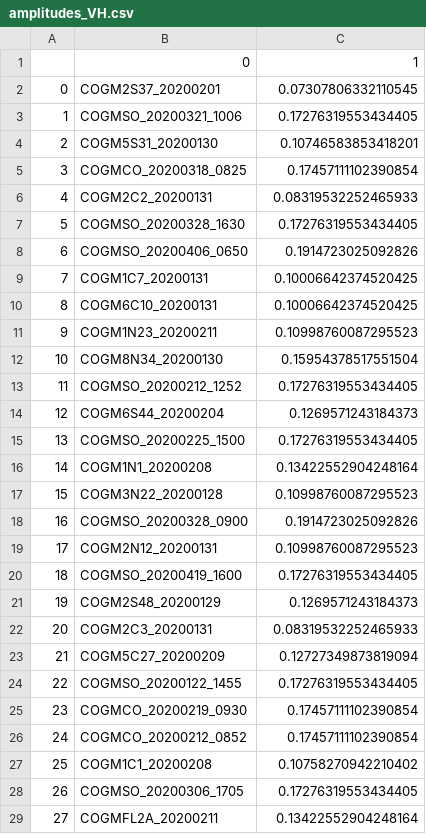
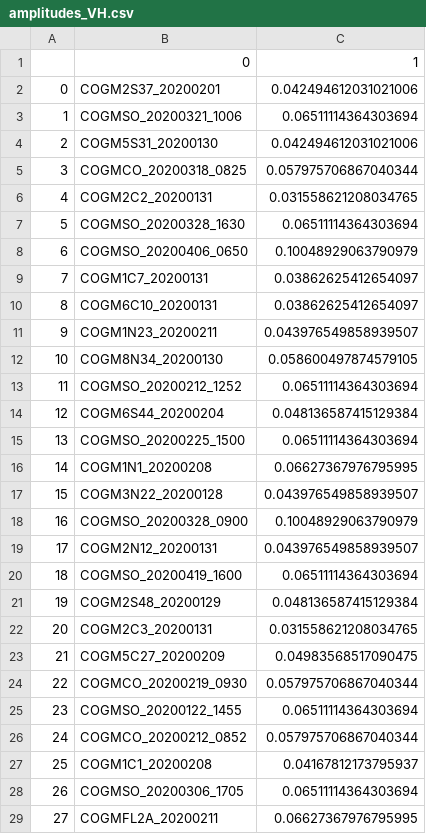
Before and after one commit to anuhyabs/radar_prediction, a CSV file: contributors/Anuhya/amplitudes_VH.csv, drawn as a sheet; only a part is shown; the diff covers the shown part only.

```diff
--- a/contributors/Anuhya/amplitudes_VH.csv
+++ b/contributors/Anuhya/amplitudes_VH.csv
@@ -1,29 +1,29 @@
 ,0,1
-0,COGM2S37_20200201,0.07307806332110545
-1,COGMSO_20200321_1006,0.17276319553434405
-2,COGM5S31_20200130,0.10746583853418201
-3,COGMCO_20200318_0825,0.17457111102390854
-4,COGM2C2_20200131,0.08319532252465933
-5,COGMSO_20200328_1630,0.17276319553434405
-6,COGMSO_20200406_0650,0.1914723025092826
-7,COGM1C7_20200131,0.10006642374520425
-8,COGM6C10_20200131,0.10006642374520425
-9,COGM1N23_20200211,0.10998760087295523
-10,COGM8N34_20200130,0.15954378517551504
-11,COGMSO_20200212_1252,0.17276319553434405
-12,COGM6S44_20200204,0.1269571243184373
-13,COGMSO_20200225_1500,0.17276319553434405
-14,COGM1N1_20200208,0.13422552904248164
-15,COGM3N22_20200128,0.10998760087295523
-16,COGMSO_20200328_0900,0.1914723025092826
-17,COGM2N12_20200131,0.10998760087295523
-18,COGMSO_20200419_1600,0.17276319553434405
-19,COGM2S48_20200129,0.1269571243184373
-20,COGM2C3_20200131,0.08319532252465933
-21,COGM5C27_20200209,0.12727349873819094
-22,COGMSO_20200122_1455,0.17276319553434405
-23,COGMCO_20200219_0930,0.17457111102390854
-24,COGMCO_20200212_0852,0.17457111102390854
-25,COGM1C1_20200208,0.10758270942210402
-26,COGMSO_20200306_1705,0.17276319553434405
-27,COGMFL2A_20200211,0.13422552904248164
+0,COGM2S37_20200201,0.042494612031021006
+1,COGMSO_20200321_1006,0.06511114364303694
+2,COGM5S31_20200130,0.042494612031021006
+3,COGMCO_20200318_0825,0.057975706867040344
+4,COGM2C2_20200131,0.031558621208034765
+5,COGMSO_20200328_1630,0.06511114364303694
+6,COGMSO_20200406_0650,0.10048929063790979
+7,COGM1C7_20200131,0.03862625412654097
+8,COGM6C10_20200131,0.03862625412654097
+9,COGM1N23_20200211,0.043976549858939507
+10,COGM8N34_20200130,0.058600497874579105
+11,COGMSO_20200212_1252,0.06511114364303694
+12,COGM6S44_20200204,0.048136587415129384
+13,COGMSO_20200225_1500,0.06511114364303694
+14,COGM1N1_20200208,0.06627367976795995
+15,COGM3N22_20200128,0.043976549858939507
+16,COGMSO_20200328_0900,0.10048929063790979
+17,COGM2N12_20200131,0.043976549858939507
+18,COGMSO_20200419_1600,0.06511114364303694
+19,COGM2S48_20200129,0.048136587415129384
+20,COGM2C3_20200131,0.031558621208034765
+21,COGM5C27_20200209,0.04983568517090475
+22,COGMCO_20200219_0930,0.057975706867040344
+23,COGMSO_20200122_1455,0.06511114364303694
+24,COGMCO_20200212_0852,0.057975706867040344
+25,COGM1C1_20200208,0.04167812173795937
+26,COGMSO_20200306_1705,0.06511114364303694
+27,COGMFL2A_20200211,0.06627367976795995
```
Also changed, not shown: 100 edited cells elsewhere in this file, contributors/Anuhya/amplitudes_HH.csv, contributors/Anuhya/amplitudes_HV.csv, 7 other files.
